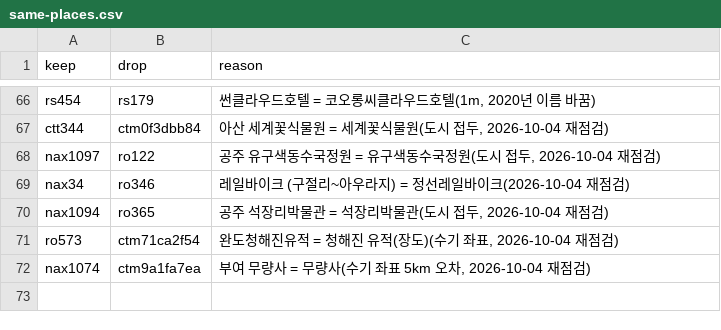
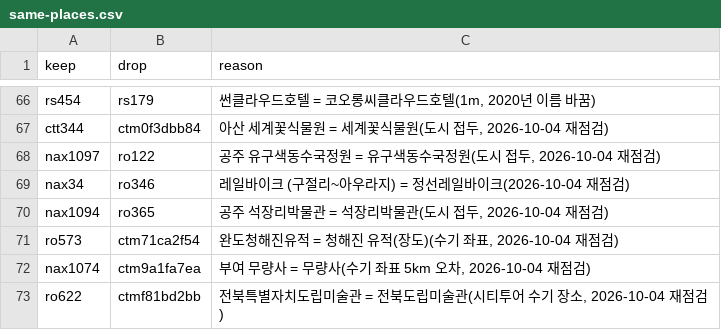
Before and after one commit to TourLabOrganization/frontend, a CSV file: scripts/data/same-places.csv, drawn as a sheet; only a part is shown, gaps mark what is left out.

```diff
--- a/scripts/data/same-places.csv
+++ b/scripts/data/same-places.csv
@@ -72 +72,2 @@ ro573,ctm71ca2f54,"완도청해진유적 = 청해진 유적(장도)(수기 좌
 nax1074,ctm9a1fa7ea,"부여 무량사 = 무량사(수기 좌표 5km 오차, 2026-10-04 재점검)"
+ro622,ctmf81bd2bb,"전북특별자치도립미술관 = 전북도립미술관(시티투어 수기 장소, 2026-10-04 재점검)"
```
Also changed, not shown: 8 other files.
